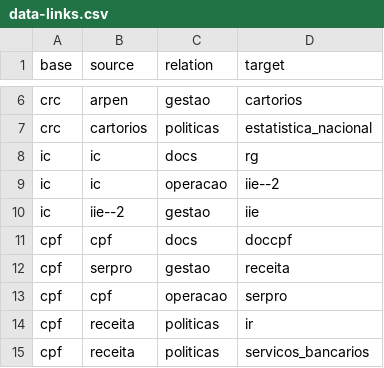
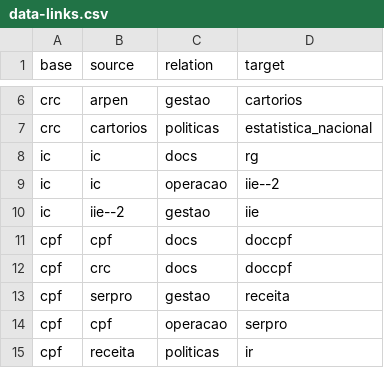
Before and after one commit to itsriodejaneiro/mapa-da-informacao, a CSV file: data/data-links.csv, drawn as a sheet; only a part is shown, gaps mark what is left out; the shorter side is filled out with more unchanged rows.

```diff
--- a/data/data-links.csv
+++ b/data/data-links.csv
@@ -11,2 +11,3 @@ ic,iie--2,gestao,iie
 cpf,cpf,docs,doccpf
+cpf,crc,docs,doccpf
 cpf,serpro,gestao,receita
```
Also changed, not shown: data/data-nodes.csv, 3 other files.
